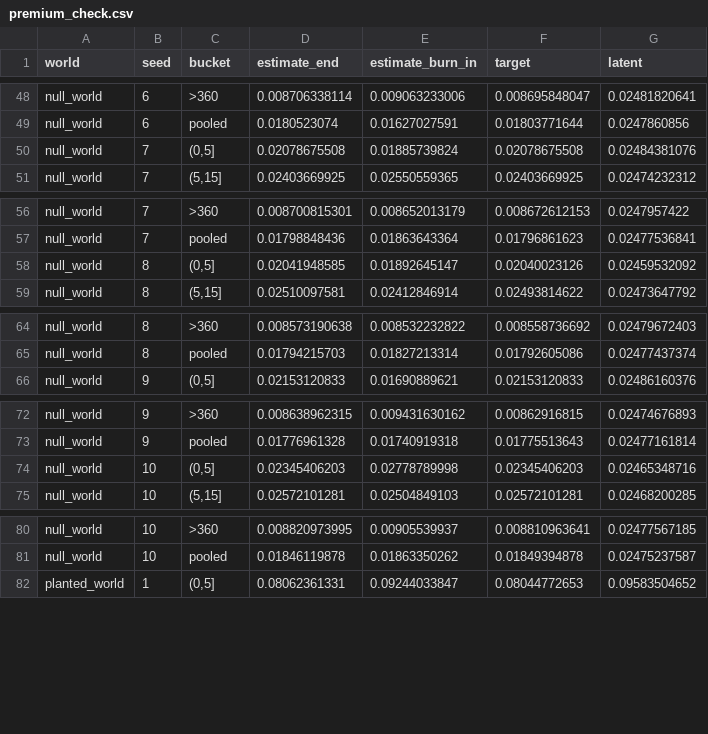
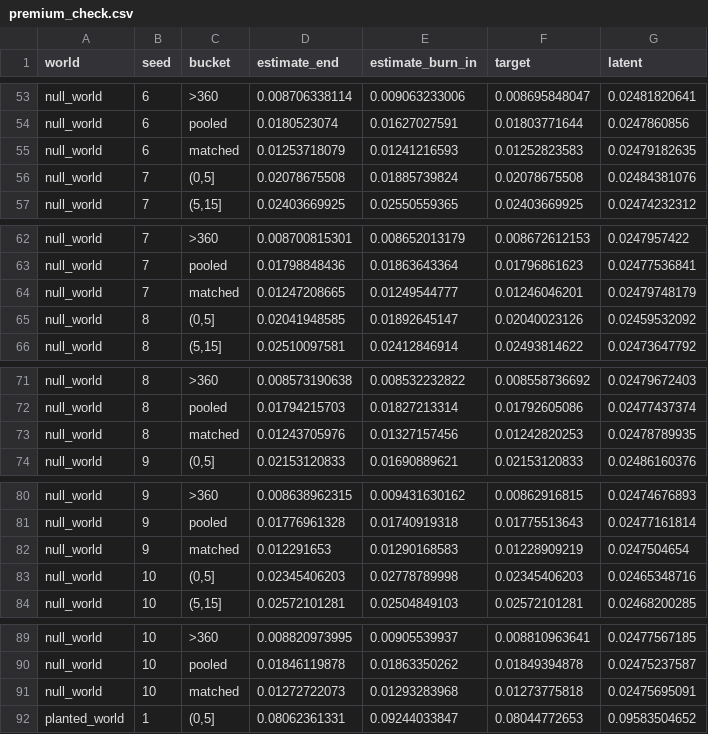
Before and after one commit to WilliamKwanProgramming/kalshi-release-market-making, a CSV file: results/backtest/premium_check.csv, drawn as a sheet; only a part is shown, gaps mark what is left out; the diff covers the shown part only.

Commit message:
Regenerate the synthetic results and the README for the level-matched primary pair
results/backtest: table B1 is release_aware minus flat_matched (+1.22 USD per event in the null
world and +2.83 in the planted world, the 95% interval above zero in 10 of 10 datasets in both);
B2 gives the mean quoted spread of each policy; B7 the sizes of the premiums; B8 the 12-hour and
30-hour windows with both comparisons; B9 (new, exploratory) the scale of the flat premium.
results/rehearsal: P2 is the same pair. results/markouts: the M3 and M8 readings (wording only).

README: the lead-in of "Quoting", tables B1 to B9, the Limitations bullet on the width of the
quotes and the rehearsal paragraph follow the new results; M8 is no longer pasted so that the file
stays under 400 lines (it is in results/markouts/tables.md). scripts/check_readme_numbers.py ties
each of those sentences to a results number.

```diff
--- a/results/backtest/premium_check.csv
+++ b/results/backtest/premium_check.csv
@@ -49,2 +54,3 @@ null_world,6,>360,0.008706338114,0.009063233006,0.008695848047,0.02481820641
 null_world,6,pooled,0.0180523074,0.01627027591,0.01803771644,0.0247860856
+null_world,6,matched,0.01253718079,0.01241216593,0.01252823583,0.02479182635
 null_world,7,"(0,5]",0.02078675508,0.01885739824,0.02078675508,0.02484381076
@@ -57,2 +63,3 @@ null_world,7,>360,0.008700815301,0.008652013179,0.008672612153,0.0247957422
 null_world,7,pooled,0.01798848436,0.01863643364,0.01796861623,0.02477536841
+null_world,7,matched,0.01247208665,0.01249544777,0.01246046201,0.02479748179
 null_world,8,"(0,5]",0.02041948585,0.01892645147,0.02040023126,0.02459532092
@@ -65,2 +72,3 @@ null_world,8,>360,0.008573190638,0.008532232822,0.008558736692,0.02479672403
 null_world,8,pooled,0.01794215703,0.01827213314,0.01792605086,0.02477437374
+null_world,8,matched,0.01243705976,0.01327157456,0.01242820253,0.02478789935
 null_world,9,"(0,5]",0.02153120833,0.01690889621,0.02153120833,0.02486160376
@@ -73,2 +81,3 @@ null_world,9,>360,0.008638962315,0.009431630162,0.00862916815,0.02474676893
 null_world,9,pooled,0.01776961328,0.01740919318,0.01775513643,0.02477161814
+null_world,9,matched,0.012291653,0.01290168583,0.01228909219,0.0247504654
 null_world,10,"(0,5]",0.02345406203,0.02778789998,0.02345406203,0.02465348716
@@ -81,2 +90,3 @@ null_world,10,>360,0.008820973995,0.00905539937,0.008810963641,0.02477567185
 null_world,10,pooled,0.01846119878,0.01863350262,0.01849394878,0.02475237587
+null_world,10,matched,0.01272722073,0.01293283968,0.01273775818,0.02475695091
 planted_world,1,"(0,5]",0.08062361331,0.09244033847,0.08044772653,0.09583504652
```
Also changed, not shown: 15 added rows elsewhere in this file, results/backtest/events_needed.csv, results/backtest/windows.csv, 18 other files.
